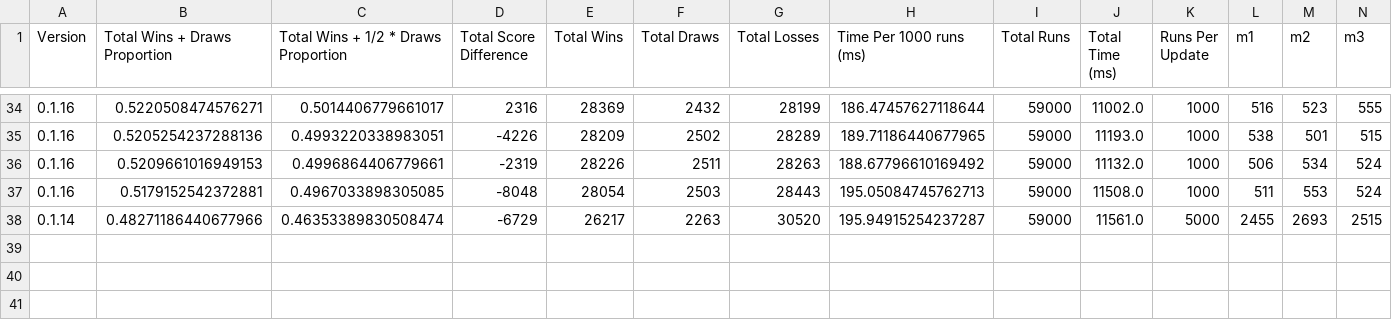
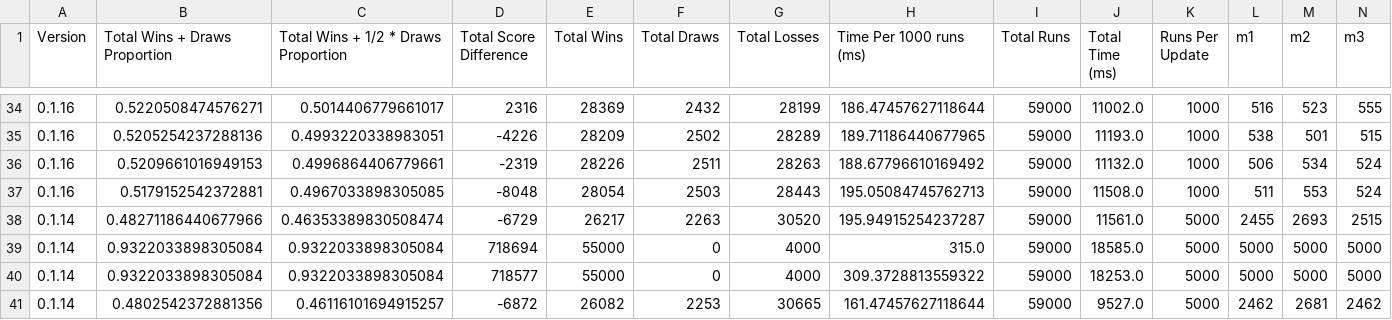
Before and after one commit to leapingturtlefrog/Othello-Trainer, a CSV file: data/performance_S_v1.csv, drawn as a sheet; only a part is shown, gaps mark what is left out; rows hold the shown columns only; the diff names each change by its address in the sheet, - before the commit and + after, or states it on an @@ line.

```diff
--- a/data/performance_S_v1.csv
+++ b/data/performance_S_v1.csv
+row 39: 0.1.14 | 0.9322033898305084 | 0.9322033898305084 | 718694 | 55000 | 0 | 4000 | 315.0 | 59000 | 18585.0 | 5000 | 5000 | 5000 | 5000
+row 40: 0.1.14 | 0.9322033898305084 | 0.9322033898305084 | 718577 | 55000 | 0 | 4000 | 309.3728813559322 | 59000 | 18253.0 | 5000 | 5000 | 5000 | 5000
+row 41: 0.1.14 | 0.4802542372881356 | 0.46116101694915257 | -6872 | 26082 | 2253 | 30665 | 161.47457627118644 | 59000 | 9527.0 | 5000 | 2462 | 2681 | 2462
```
Also changed, not shown: 6 other files.
